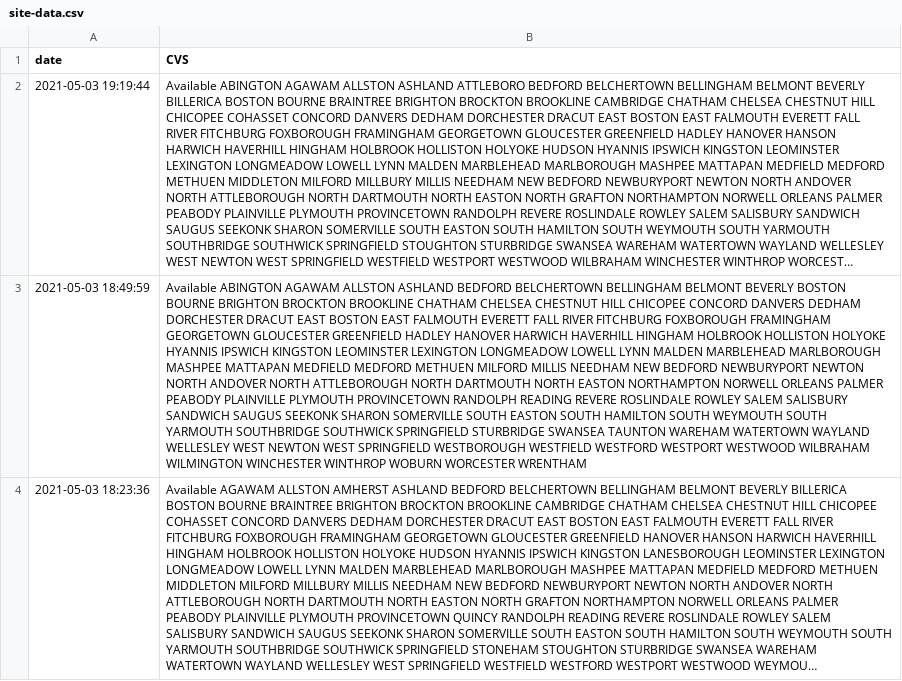
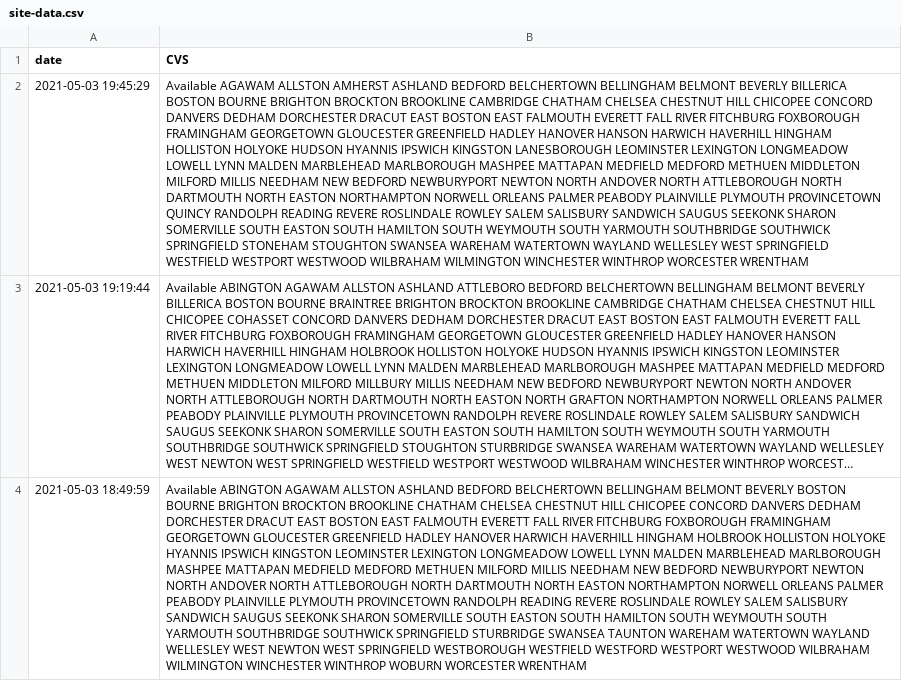
Before and after one commit to JimmyAstle/VaccineFinderMA, a CSV file: data/site-data.csv, drawn as a sheet; only a part is shown; the shorter side is filled out with more unchanged rows; long unchanged cells end in …; the diff names each change by its address in the sheet, - before the commit and + after, or states it on an @@ line.

```diff
--- a/data/site-data.csv
+++ b/data/site-data.csv
+row 2: 2021-05-03 19:45:29 | Available AGAWAM ALLSTON AMHERST ASHLAND BEDFORD BELCHERTOWN BELLINGHAM BELMONT BEVERLY BILLERICA BOSTON BOURNE BRIGHTON BROCKTON BROOKLINE CAMBRIDGE CHATHAM CHELSEA CHESTNUT HILL CHICOPEE CONCORD DANVERS DEDHAM DORCHESTER DRACUT EAST BOSTON EAST FALMOUTH EVERETT FALL RIVER FITCHBURG FOXBOROUGH FRAMINGHAM GEORGETOWN GLOUCESTER GREENFIELD HADLEY HANOVER HANSON HARWICH HAVERHILL HINGHAM HOLLISTON HOLYOKE HUDSON HYANNIS IPSWICH KINGSTON LANESBOROUGH LEOMINSTER LEXINGTON LONGMEADOW LOWELL LYNN MALDEN MARBLEHEAD MARLBOROUGH MASHPEE MATTAPAN MEDFIELD MEDFORD METHUEN MIDDLETON MILFORD MILLIS NEEDHAM NEW BEDFORD NEWBURYPORT NEWTON NORTH ANDOVER NORTH ATTLEBOROUGH NORTH DARTMOUTH NORTH EASTON NORTHAMPTON NORWELL ORLEANS PALMER PEABODY PLAINVILLE PLYMOUTH PROVINCETOWN QUINCY RANDOLPH READING REVERE ROSLINDALE ROWLEY SALEM SALISBURY SANDWICH SAUGUS SEEKONK SHARON SOMERVILLE SOUTH EASTON SOUTH HAMILTON SOUTH WEYMOUTH SOUTH YARMOUTH SOUTHBRIDGE SOUTHWICK SPRINGFIELD STONEHAM STOUGHTON SWANSEA WAREHAM WATERTOWN WAYLAND WELLESLEY WEST SPRINGFIELD WESTFIELD WESTPORT WESTWOOD WILBRAHAM WILMINGTON WINCHESTER WINTHROP WORCESTER WRENTHAM
```
Also changed, not shown: 1 other file.
